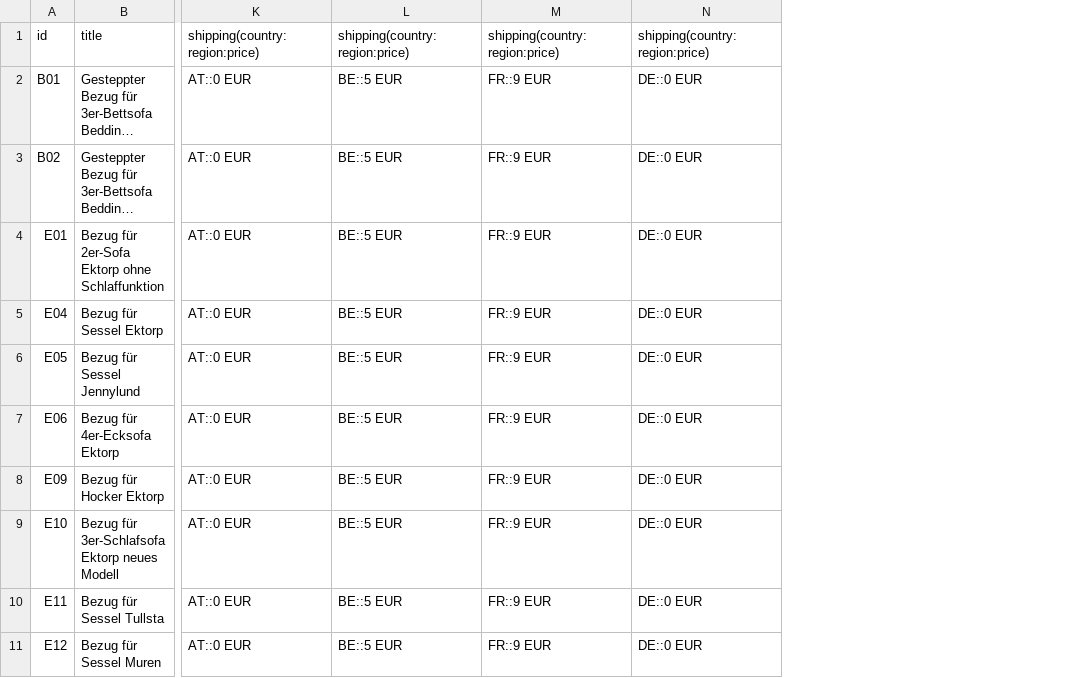
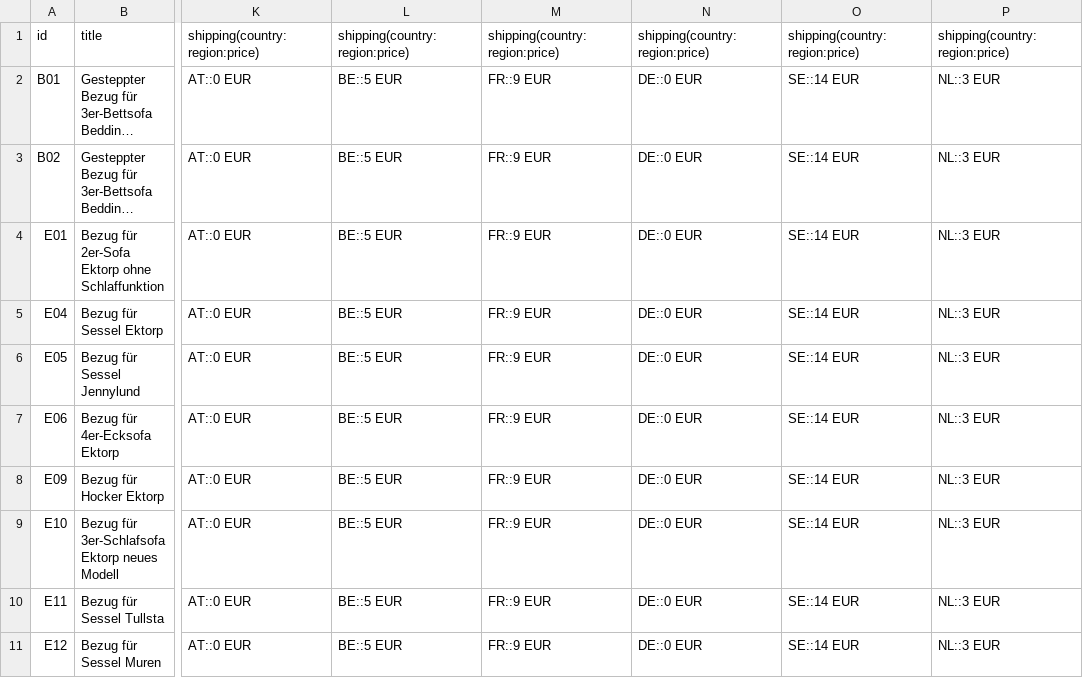
Before and after one commit to DAGRAEU/ProductFeed, a CSV file: google_DE.csv, drawn as a sheet; only a part is shown, gaps mark what is left out; long unchanged cells end in …; the diff names each change by its address in the sheet, - before the commit and + after, or states it on an @@ line.

```diff
--- a/google_DE.csv
+++ b/google_DE.csv
+column O, rows 1-11: shipping(country:region:price) | SE::14 EUR | SE::14 EUR | SE::14 EUR | SE::14 EUR | SE::14 EUR | SE::14 EUR | SE::14 EUR | SE::14 EUR | SE::14 EUR | SE::14 EUR
+column P, rows 1-11: shipping(country:region:price) | NL::3 EUR | NL::3 EUR | NL::3 EUR | NL::3 EUR | NL::3 EUR | NL::3 EUR | NL::3 EUR | NL::3 EUR | NL::3 EUR | NL::3 EUR
```
Also changed, not shown: google_EN.csv, google_FR.csv, 2 other files.
